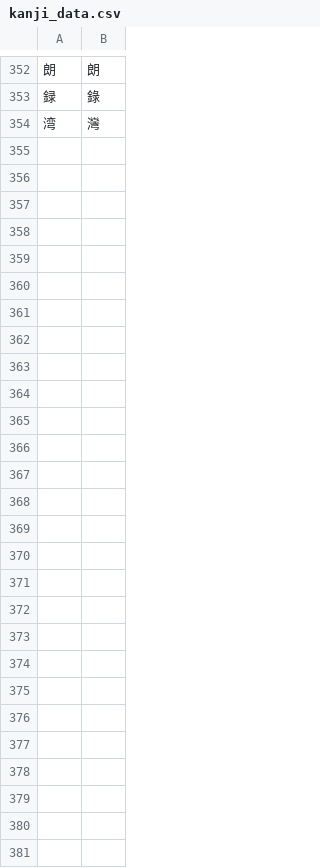
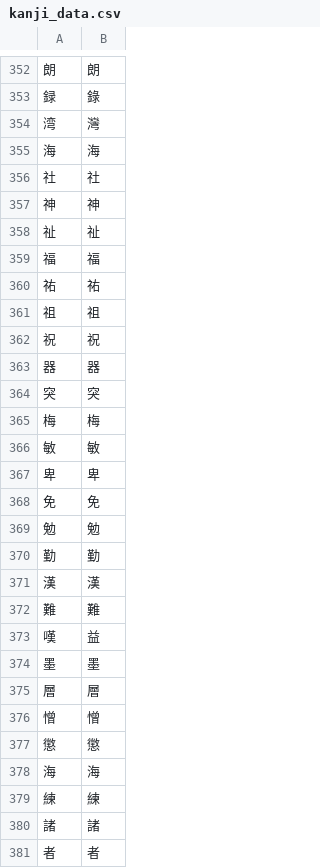
Before and after one commit to Dimyauwin/Koukijitentai-converter, a CSV file: kanji_data.csv, drawn as a sheet; only a part is shown, gaps mark what is left out; the diff names each change by its address in the sheet, - before the commit and + after, or states it on an @@ line.

Commit message:
Update kanji_data.csv

```diff
--- a/kanji_data.csv
+++ b/kanji_data.csv
+row 355: 海 | 海
+row 356: 社 | 社
+row 357: 神 | 神
+row 358: 祉 | 祉
+row 359: 福 | 福
+row 360: 祐 | 祐
+row 361: 祖 | 祖
+row 362: 祝 | 祝
+row 363: 器 | 器
+row 364: 突 | 突
+row 365: 梅 | 梅
+row 366: 敏 | 敏
+row 367: 卑 | 卑
+row 368: 免 | 免
+row 369: 勉 | 勉
+row 370: 勤 | 勤
+row 371: 漢 | 漢
+row 372: 難 | 難
+row 373: 嘆 | 益
+row 374: 墨 | 墨
+row 375: 層 | 層
+row 376: 憎 | 憎
+row 377: 懲 | 懲
+row 378: 海 | 海
+row 379: 練 | 練
+row 380: 諸 | 諸
+row 381: 者 | 者
```
